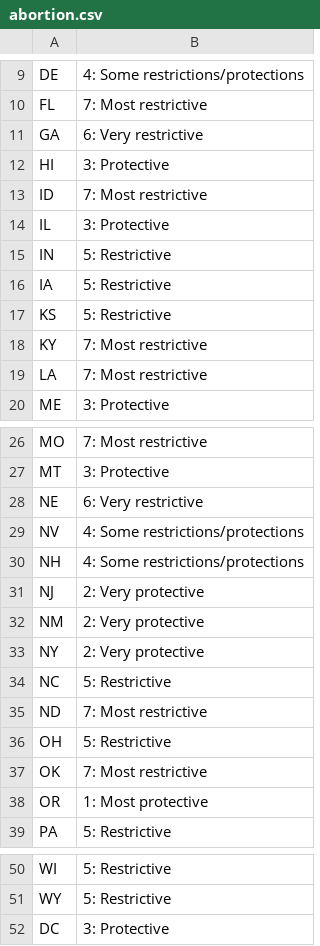
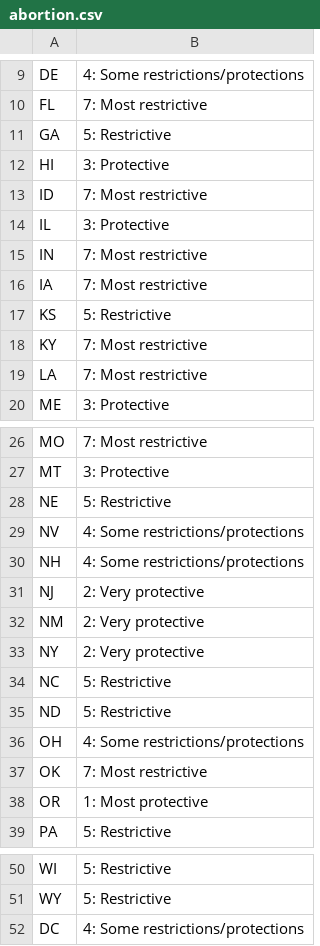
Before and after one commit to bomeara/collegetables_source, a CSV file: external_data/abortion.csv, drawn as a sheet; only a part is shown, gaps mark what is left out.

```diff
--- a/external_data/abortion.csv
+++ b/external_data/abortion.csv
@@ -10,3 +10,3 @@ DE,4: Some restrictions/protections
 FL,7: Most restrictive
-GA,6: Very restrictive
+GA,5: Restrictive
 HI,3: Protective
@@ -14,4 +14,4 @@ ID,7: Most restrictive
 IL,3: Protective
-IN,5: Restrictive
-IA,5: Restrictive
+IN,7: Most restrictive
+IA,7: Most restrictive
 KS,5: Restrictive
@@ -27,3 +27,3 @@ MO,7: Most restrictive
 MT,3: Protective
-NE,6: Very restrictive
+NE,5: Restrictive
 NV,4: Some restrictions/protections
@@ -34,4 +34,4 @@ NY,2: Very protective
 NC,5: Restrictive
-ND,7: Most restrictive
-OH,5: Restrictive
+ND,5: Restrictive
+OH,4: Some restrictions/protections
 OK,7: Most restrictive
@@ -51,2 +51,2 @@ WI,5: Restrictive
 WY,5: Restrictive
-DC,3: Protective
+DC,4: Some restrictions/protections
```
Also changed, not shown: data/ConversionToComparisonCharts.csv, 6 other files.
